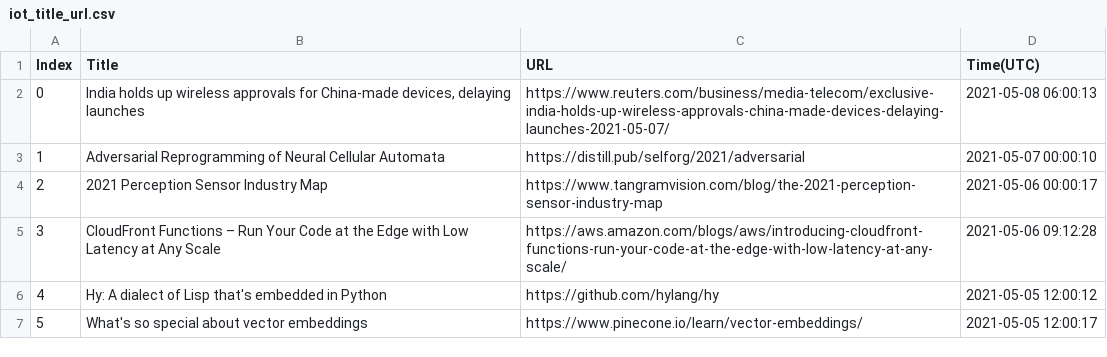
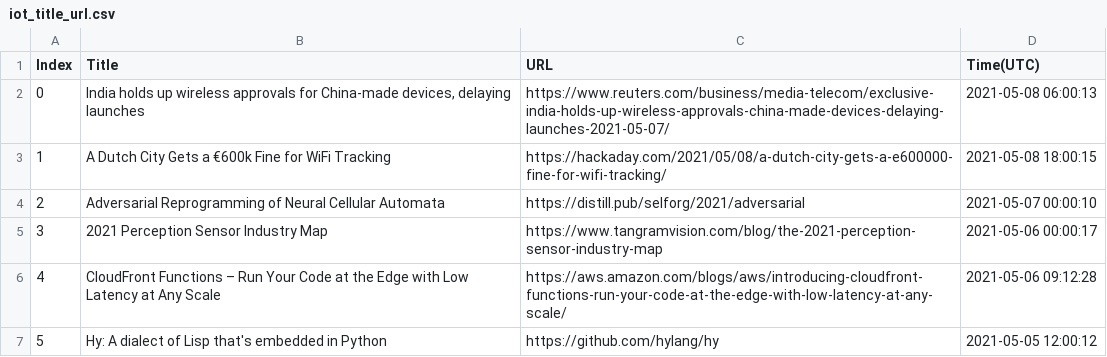
Before and after one commit to seitlab/seitlab.github.io, a CSV file: data/iot_title_url.csv, drawn as a sheet; only a part is shown; the shorter side is filled out with more unchanged rows; addresses are those after the commit; the diff names each change by its address in the sheet, - before the commit and + after, or states it on an @@ line.

```diff
--- a/data/iot_title_url.csv
+++ b/data/iot_title_url.csv
+row 3: 1 | A Dutch City Gets a €600k Fine for WiFi Tracking | https://hackaday.com/2021/05/08/a-dutch-city-gets-a-e600000-fine-for-wifi-tracking/ | 2021-05-08 18:00:15
@@ column A (Index) renumbered from row 4 down @@
```
Also changed, not shown: data/ai_title_url.csv, data/blockchain_title_url.csv, 3 other files.
